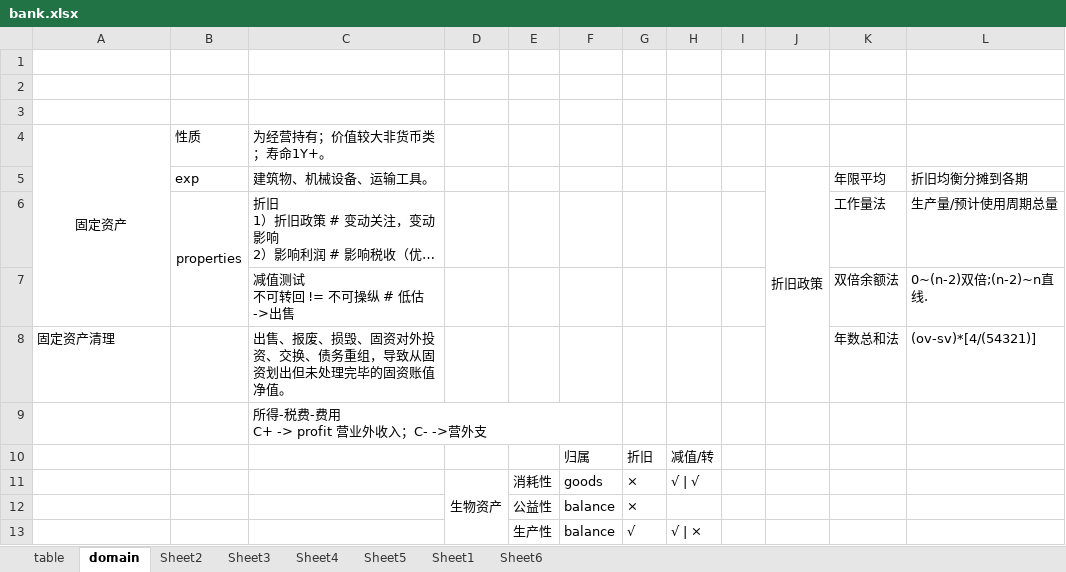
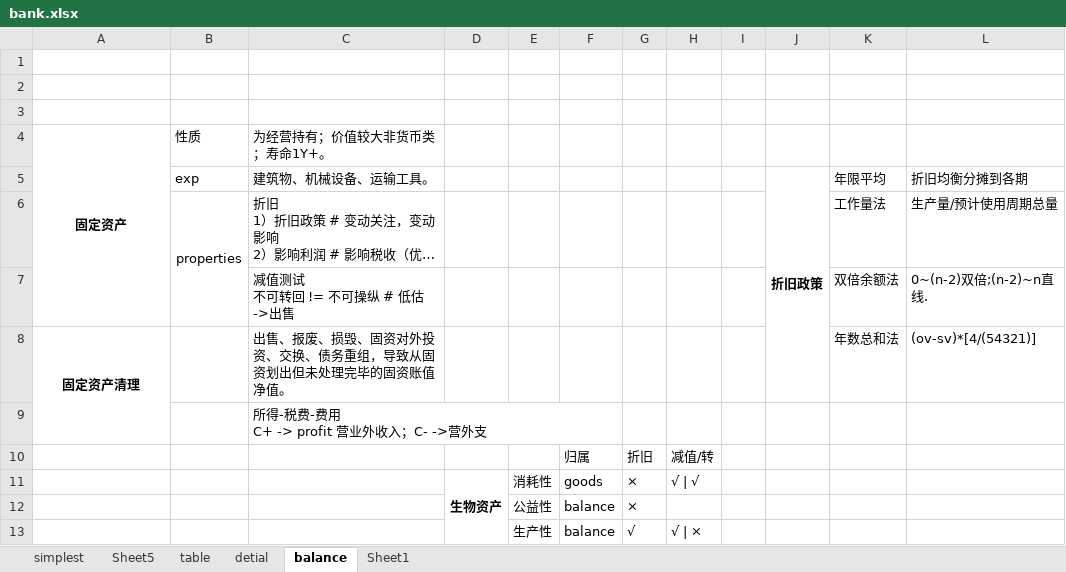
Before and after one commit to manxl/data_analyst, an Excel workbook: data/bank.xlsx, sheet balance, drawn as a sheet; long unchanged cells end in …; values as stored, in another font and other column widths than the file's, no borders; the diff names each change by its address in the sheet, - before the commit and + after, or states it on an @@ line.

```diff
--- a/data/bank.xlsx (sheet balance)
+++ b/data/bank.xlsx (sheet balance)
-sheet tab: domain
+sheet tab: balance
-sheet tab: Sheet4
+sheet tab: simplest
-sheet tab: Sheet6
+sheet tab: detial
-sheet tab: Sheet2
-sheet tab: Sheet3
@@ sheet tab order changed: simplest | Sheet5 | table | detial | balance | Sheet1 @@
-A4 bold: off
+A4 bold: on
-J5 bold: off
+J5 bold: on
@@ A8 bold: off → on, alignment: left → center @@
+A8:A9 merged
-D11 bold: off
+D11 bold: on
```
Also changed, not shown: sheet Sheet1, sheet detial, sheet table.
